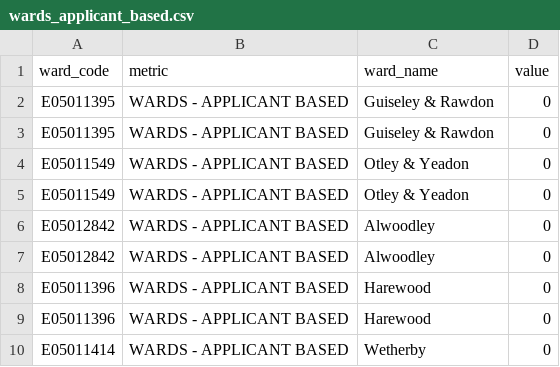
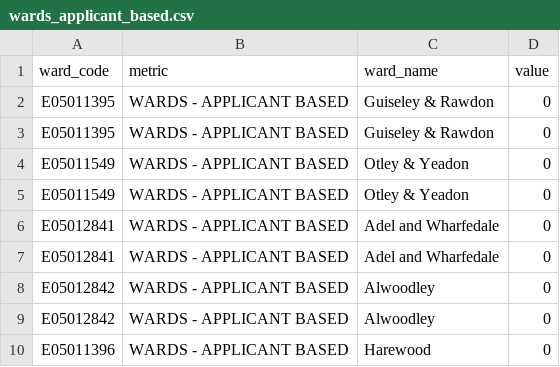
Before and after one commit to open-innovations/lcc-culture-dashboard, a CSV file: src/_data/viz/lcip/cultural_anchors/wards_applicant_based.csv, drawn as a sheet; only a part is shown; the shorter side is filled out with more unchanged rows; the diff names each change by its address in the sheet, - before the commit and + after, or states it on an @@ line.

```diff
--- a/src/_data/viz/lcip/cultural_anchors/wards_applicant_based.csv
+++ b/src/_data/viz/lcip/cultural_anchors/wards_applicant_based.csv
+row 6: E05012841 | WARDS - APPLICANT BASED | Adel and Wharfedale | 0
+row 7: E05012841 | WARDS - APPLICANT BASED | Adel and Wharfedale | 0
```
Also changed, not shown: src/_data/viz/lcip/activate/wards_receiving_activity.csv, src/_data/viz/lcip/cultural_anchors/wards_receiving_activity.csv, 34 other files.
